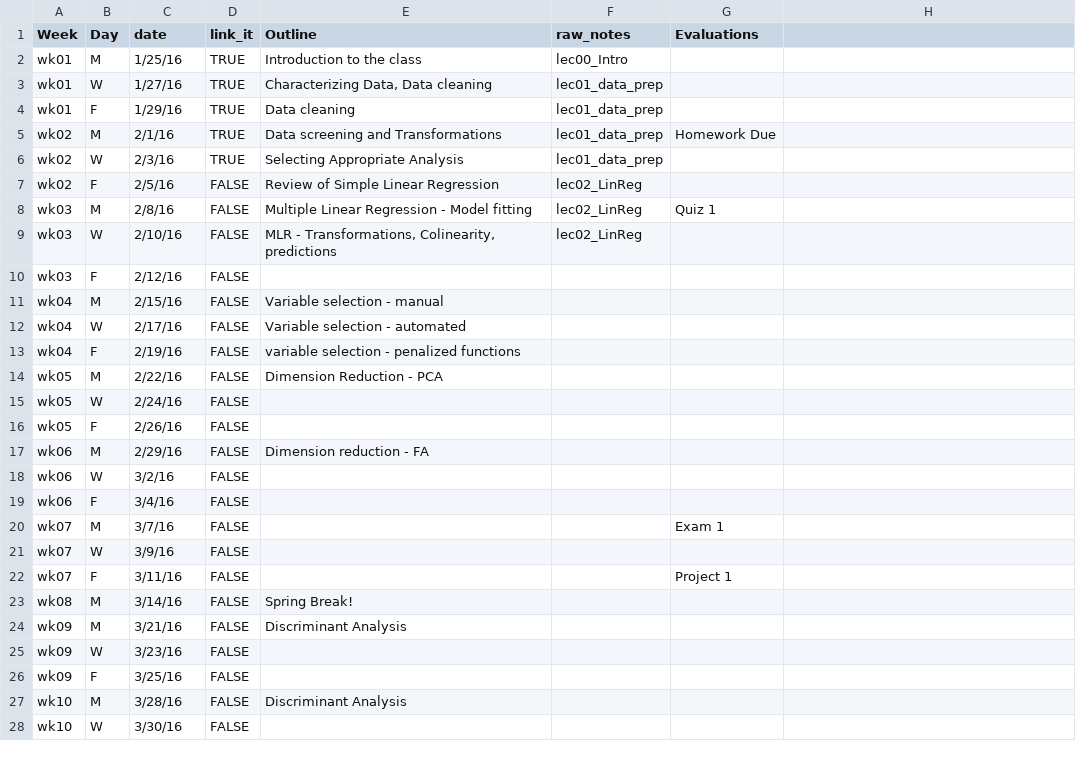
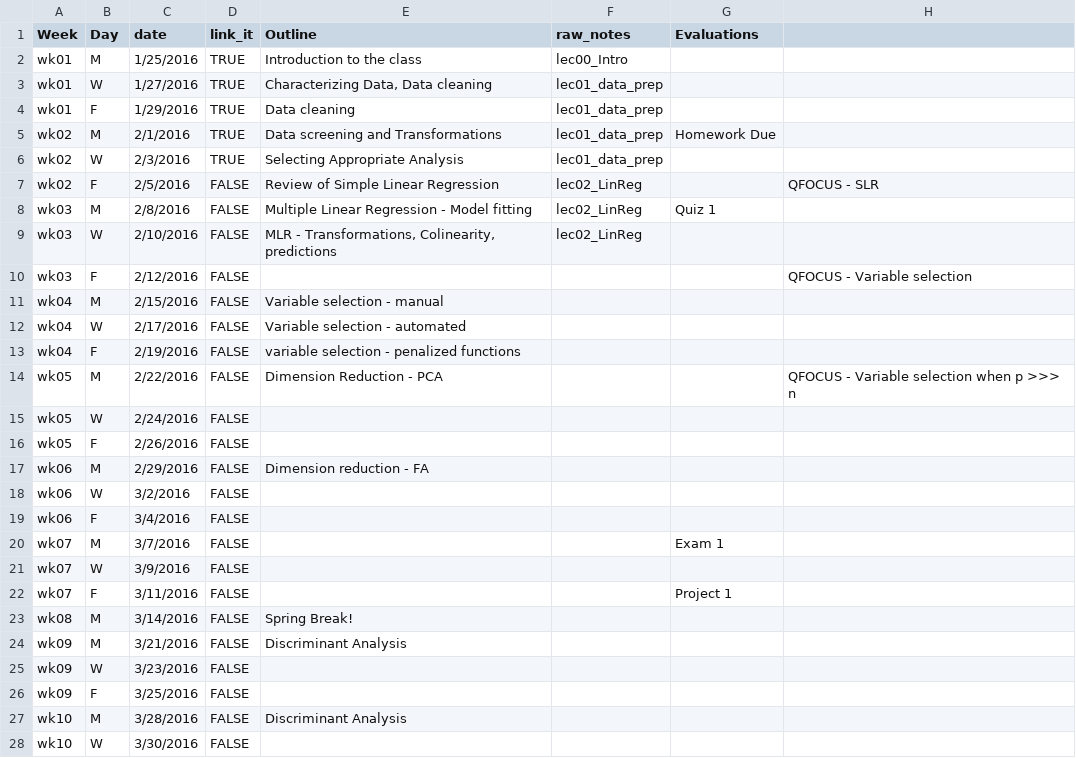
Before and after one commit to cyang216/MATH456, a CSV file: admin/lecture-notes.csv, drawn as a sheet; only a part is shown; the diff covers the shown part only.

Commit message:
add qfocus to notes

```diff
--- a/admin/lecture-notes.csv
+++ b/admin/lecture-notes.csv
@@ -2,27 +2,27 @@ Week,Day,date,link_it,Outline,raw_notes,Evaluations
-wk01,M,1/25/16,TRUE,Introduction to the class,lec00_Intro,
-wk01,W,1/27/16,TRUE,"Characterizing Data, Data cleaning",lec01_data_prep,
-wk01,F,1/29/16,TRUE,Data cleaning,lec01_data_prep,
-wk02,M,2/1/16,TRUE,Data screening and Transformations,lec01_data_prep,Homework Due
-wk02,W,2/3/16,TRUE,Selecting Appropriate Analysis,lec01_data_prep,
-wk02,F,2/5/16,FALSE,Review of Simple Linear Regression,lec02_LinReg,
-wk03,M,2/8/16,FALSE,Multiple Linear Regression - Model fitting,lec02_LinReg,Quiz 1
-wk03,W,2/10/16,FALSE,"MLR - Transformations, Colinearity, predictions",lec02_LinReg,
-wk03,F,2/12/16,FALSE,,,
-wk04,M,2/15/16,FALSE,Variable selection - manual,,
-wk04,W,2/17/16,FALSE,Variable selection - automated,,
-wk04,F,2/19/16,FALSE,variable selection - penalized functions,,
-wk05,M,2/22/16,FALSE,Dimension Reduction - PCA,,
-wk05,W,2/24/16,FALSE,,,
-wk05,F,2/26/16,FALSE,,,
-wk06,M,2/29/16,FALSE,Dimension reduction - FA,,
-wk06,W,3/2/16,FALSE,,,
-wk06,F,3/4/16,FALSE,,,
-wk07,M,3/7/16,FALSE,,,Exam 1
-wk07,W,3/9/16,FALSE,,,
-wk07,F,3/11/16,FALSE,,,Project 1
-wk08,M,3/14/16,FALSE,Spring Break!,,
-wk09,M,3/21/16,FALSE,Discriminant Analysis,,
-wk09,W,3/23/16,FALSE,,,
-wk09,F,3/25/16,FALSE,,,
-wk10,M,3/28/16,FALSE,Discriminant Analysis,,
-wk10,W,3/30/16,FALSE,,,
+wk01,M,1/25/2016,TRUE,Introduction to the class,lec00_Intro,,
+wk01,W,1/27/2016,TRUE,"Characterizing Data, Data cleaning",lec01_data_prep,,
+wk01,F,1/29/2016,TRUE,Data cleaning,lec01_data_prep,,
+wk02,M,2/1/2016,TRUE,Data screening and Transformations,lec01_data_prep,Homework Due,
+wk02,W,2/3/2016,TRUE,Selecting Appropriate Analysis,lec01_data_prep,,
+wk02,F,2/5/2016,FALSE,Review of Simple Linear Regression,lec02_LinReg,,QFOCUS - SLR
+wk03,M,2/8/2016,FALSE,Multiple Linear Regression - Model fitting,lec02_LinReg,Quiz 1,
+wk03,W,2/10/2016,FALSE,"MLR - Transformations, Colinearity, predictions",lec02_LinReg,,
+wk03,F,2/12/2016,FALSE,,,,QFOCUS - Variable selection
+wk04,M,2/15/2016,FALSE,Variable selection - manual,,,
+wk04,W,2/17/2016,FALSE,Variable selection - automated,,,
+wk04,F,2/19/2016,FALSE,variable selection - penalized functions,,,
+wk05,M,2/22/2016,FALSE,Dimension Reduction - PCA,,,QFOCUS - Variable selection when p >>> n
+wk05,W,2/24/2016,FALSE,,,,
+wk05,F,2/26/2016,FALSE,,,,
+wk06,M,2/29/2016,FALSE,Dimension reduction - FA,,,
+wk06,W,3/2/2016,FALSE,,,,
+wk06,F,3/4/2016,FALSE,,,,
+wk07,M,3/7/2016,FALSE,,,Exam 1,
+wk07,W,3/9/2016,FALSE,,,,
+wk07,F,3/11/2016,FALSE,,,Project 1,
+wk08,M,3/14/2016,FALSE,Spring Break!,,,
+wk09,M,3/21/2016,FALSE,Discriminant Analysis,,,
+wk09,W,3/23/2016,FALSE,,,,
+wk09,F,3/25/2016,FALSE,,,,
+wk10,M,3/28/2016,FALSE,Discriminant Analysis,,,
+wk10,W,3/30/2016,FALSE,,,,
```
Also changed, not shown: 19 edited cells elsewhere in this file.
